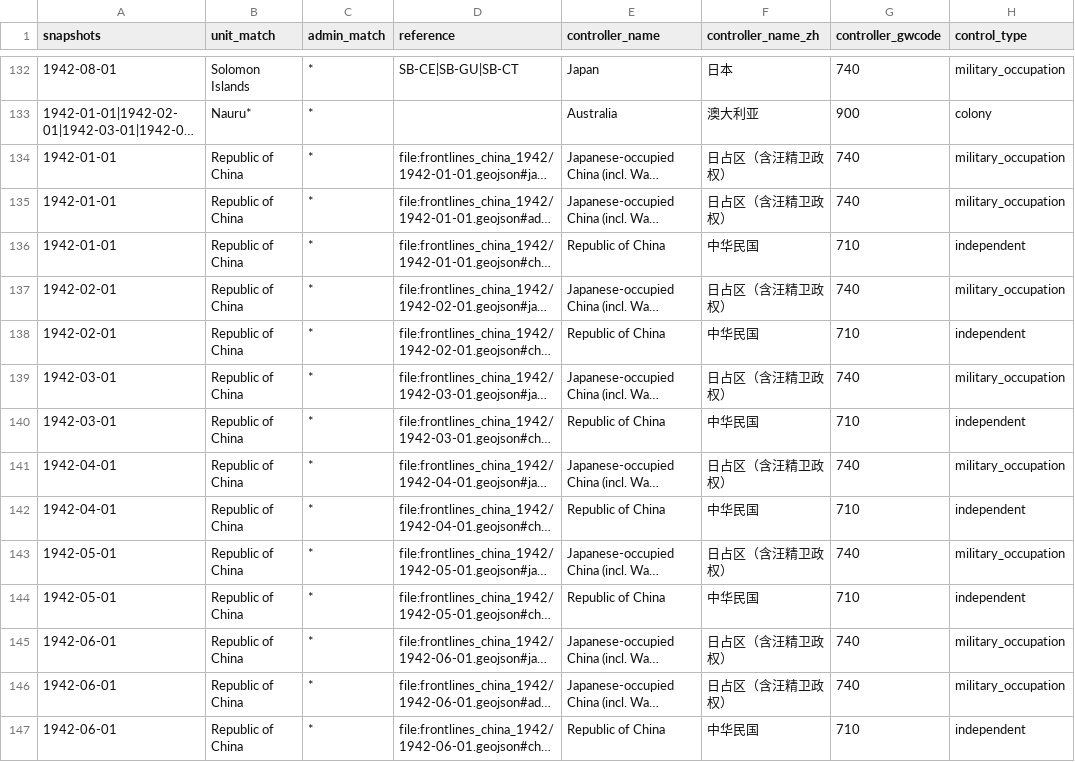
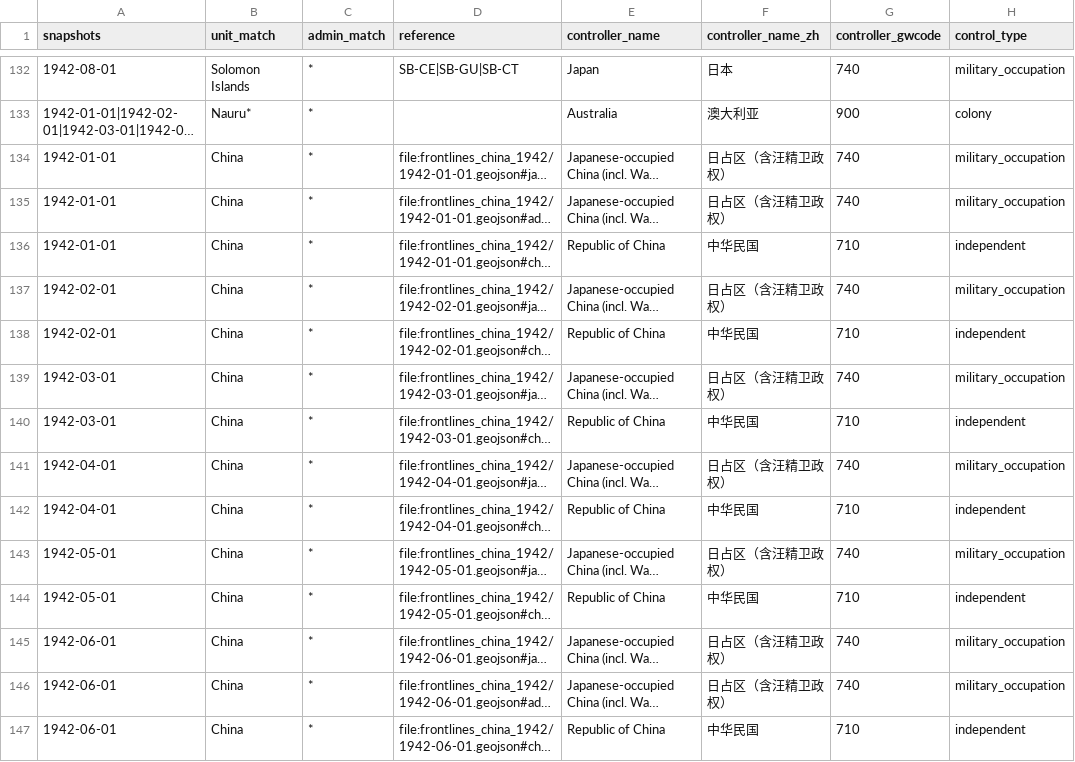
Before and after one commit to dns0129/World_Map_History, a CSV file: curated/ww2_1942_region_control.csv, drawn as a sheet; only a part is shown, gaps mark what is left out; long unchanged cells end in …; the diff covers the shown part only; the diff names each change by its address in the sheet, - before the commit and + after, or states it on an @@ line.

```diff
--- a/curated/ww2_1942_region_control.csv
+++ b/curated/ww2_1942_region_control.csv
-B134:B147 (unit_match): Republic of China
+B134:B147 (unit_match): China
```
Also changed, not shown: 15 edited cells elsewhere in this file.
